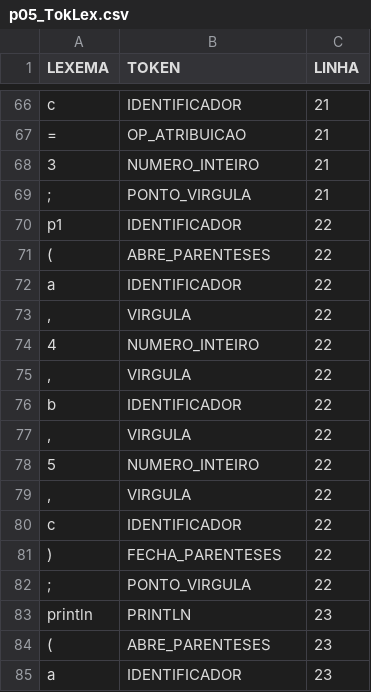
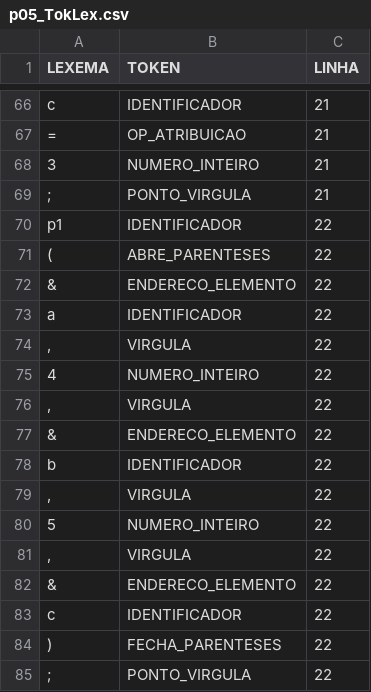
Before and after one commit to jonatashille/Chimera, a CSV file: Chimera/Chimera/Test_Files/Programas/p05_TokLex.csv, drawn as a sheet; only a part is shown, gaps mark what is left out; the shorter side is filled out with more unchanged rows.

```diff
--- a/Chimera/Chimera/Test_Files/Programas/p05_TokLex.csv
+++ b/Chimera/Chimera/Test_Files/Programas/p05_TokLex.csv
@@ -71,2 +71,3 @@ p1;IDENTIFICADOR;22
 (;ABRE_PARENTESES;22
+&;ENDERECO_ELEMENTO;22
 a;IDENTIFICADOR;22
@@ -75,2 +76,3 @@ a;IDENTIFICADOR;22
 ,;VIRGULA;22
+&;ENDERECO_ELEMENTO;22
 b;IDENTIFICADOR;22
@@ -79,2 +81,3 @@ b;IDENTIFICADOR;22
 ,;VIRGULA;22
+&;ENDERECO_ELEMENTO;22
 c;IDENTIFICADOR;22
```
Also changed, not shown: Chimera/Chimera/Test_Files/Programas/Q01_TabSim.csv, Chimera/Chimera/Test_Files/Programas/p01_TabSim.csv, 29 other files.
